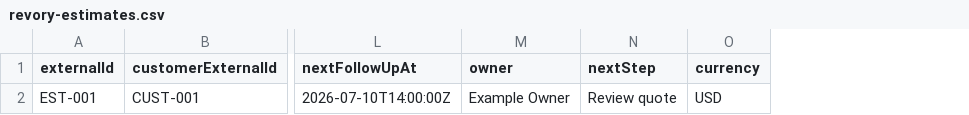
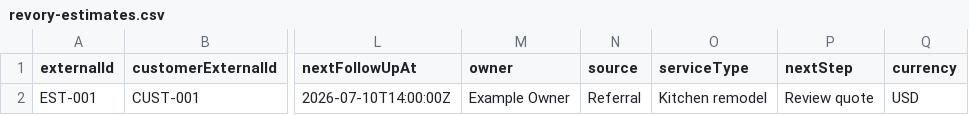
Before and after one commit to Henrxque/revory-mvp, a CSV file: public/templates/revory-estimates.csv, drawn as a sheet; only a part is shown, gaps mark what is left out; the diff names each change by its address in the sheet, - before the commit and + after, or states it on an @@ line.

```diff
--- a/public/templates/revory-estimates.csv
+++ b/public/templates/revory-estimates.csv
+column N (source), row 2: Referral
+column O (serviceType), row 2: Kitchen remodel
```
Also changed, not shown: public/templates/revory-jobs.csv, 29 other files.
